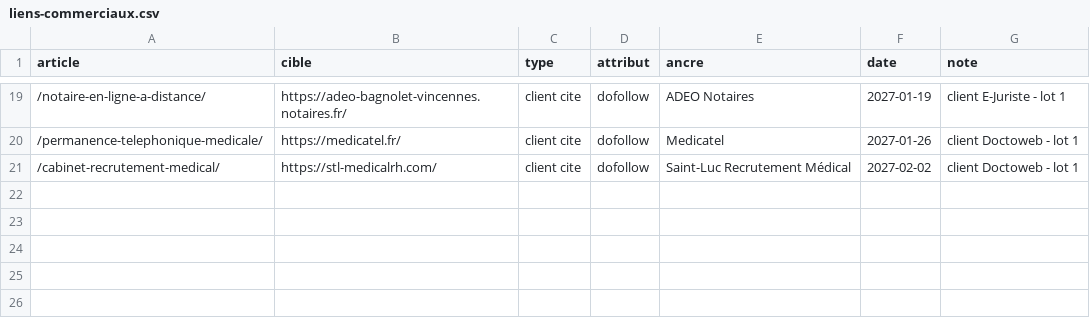
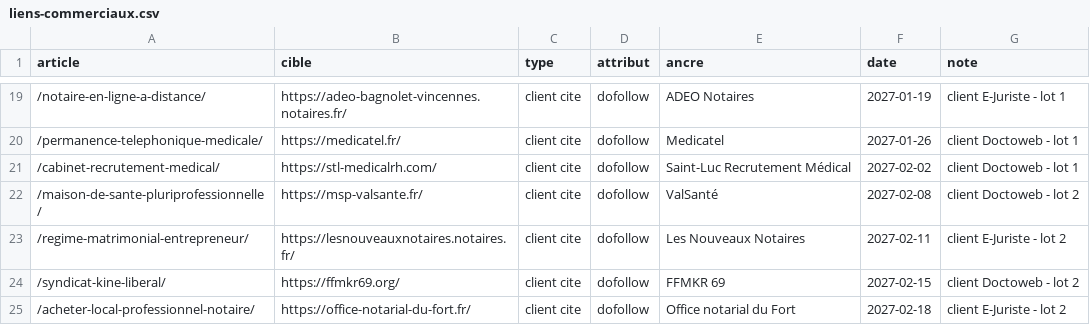
Before and after one commit to ShirleyDjaka/a3cDigital, a CSV file: seo/liens-commerciaux.csv, drawn as a sheet; only a part is shown, gaps mark what is left out.

```diff
--- a/seo/liens-commerciaux.csv
+++ b/seo/liens-commerciaux.csv
@@ -21 +21,5 @@ article,cible,type,attribut,ancre,date,note
 /cabinet-recrutement-medical/,https://stl-medicalrh.com/,client cite,dofollow,Saint-Luc Recrutement Médical,2027-02-02,client Doctoweb - lot 1
+/maison-de-sante-pluriprofessionnelle/,https://msp-valsante.fr/,client cite,dofollow,ValSanté,2027-02-08,client Doctoweb - lot 2
+/regime-matrimonial-entrepreneur/,https://lesnouveauxnotaires.notaires.fr/,client cite,dofollow,Les Nouveaux Notaires,2027-02-11,client E-Juriste - lot 2
+/syndicat-kine-liberal/,https://ffmkr69.org/,client cite,dofollow,FFMKR 69,2027-02-15,client Doctoweb - lot 2
+/acheter-local-professionnel-notaire/,https://office-notarial-du-fort.fr/,client cite,dofollow,Office notarial du Fort,2027-02-18,client E-Juriste - lot 2
```
Also changed, not shown: 10 other files.
